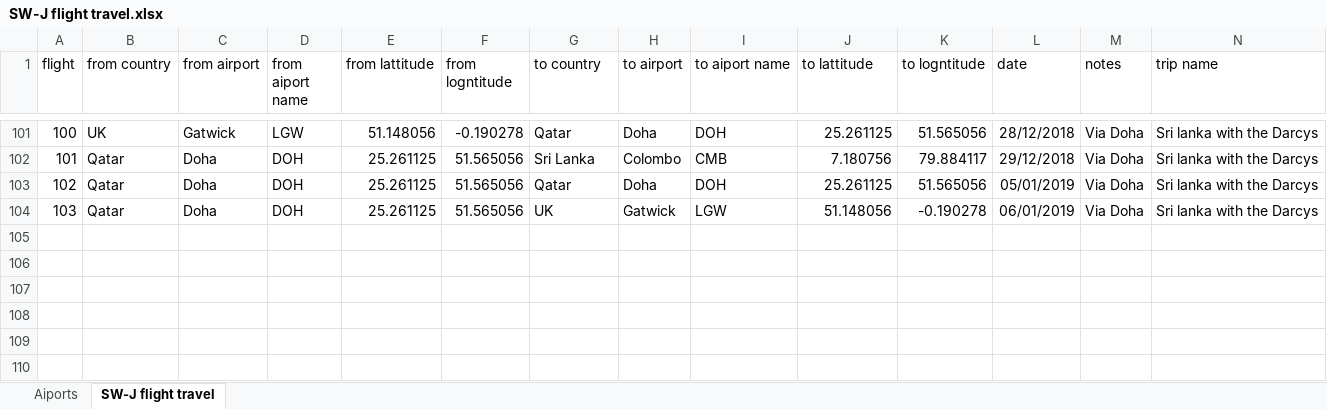
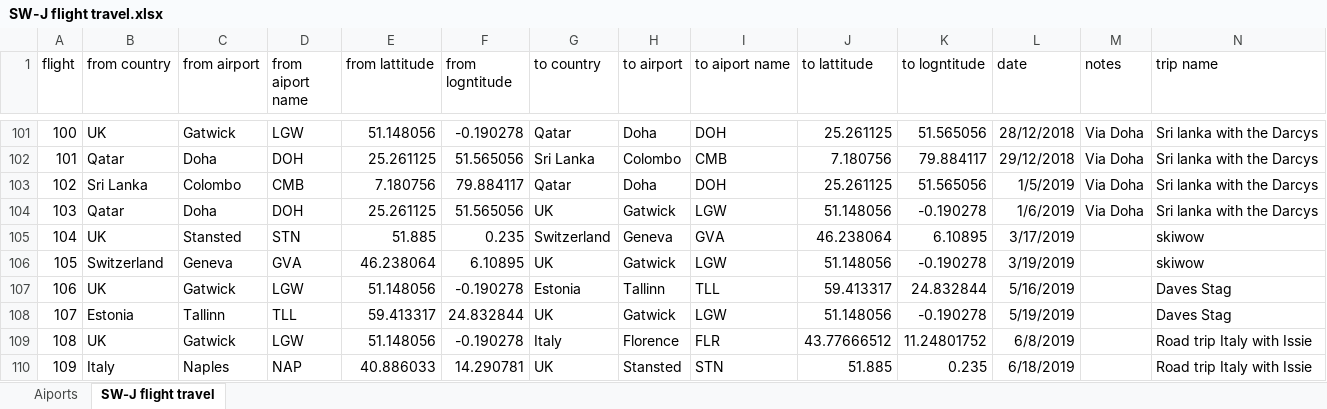
Before and after one commit to simonwardjones/mapping-project, an Excel workbook: python mapping/Data/SW-J flight travel.xlsx, sheet SW-J flight travel, drawn as a sheet; only a part is shown, gaps mark what is left out; values as stored, in another font and other column widths than the file's, no borders; charts and pictures not drawn; the diff names each change by its address in the sheet, - before the commit and + after, or states it on an @@ line.

Commit message:
adding skiwow, daves stag and italy

```diff
--- a/python mapping/Data/SW-J flight travel.xlsx (sheet SW-J flight travel)
+++ b/python mapping/Data/SW-J flight travel.xlsx (sheet SW-J flight travel)
-B103 (from country): Qatar
+B103 (from country): Sri Lanka
-C103 (from airport): Doha
+C103 (from airport): Colombo
-D103 (from aiport name): DOH
+D103 (from aiport name): CMB
-E103 (from lattitude): 25.261125
+E103 (from lattitude): 7.180756
-F103 (from logntitude): 51.565056
+F103 (from logntitude): 79.884117
-L103 (date): 05/01/2019
+L103 (date): 1/5/2019
-L104 (date): 06/01/2019
+L104 (date): 1/6/2019
+row 105: 104 | UK | Stansted | STN | 51.885 | 0.235 | Switzerland | Geneva | GVA | 46.238064 | 6.10895 | 3/17/2019 |  | skiwow
+row 106: 105 | Switzerland | Geneva | GVA | 46.238064 | 6.10895 | UK | Gatwick | LGW | 51.148056 | -0.190278 | 3/19/2019 |  | skiwow
+row 107: 106 | UK | Gatwick | LGW | 51.148056 | -0.190278 | Estonia | Tallinn | TLL | 59.413317 | 24.832844 | 5/16/2019 |  | Daves Stag
+row 108: 107 | Estonia | Tallinn | TLL | 59.413317 | 24.832844 | UK | Gatwick | LGW | 51.148056 | -0.190278 | 5/19/2019 |  | Daves Stag
+row 109: 108 | UK | Gatwick | LGW | 51.148056 | -0.190278 | Italy | Florence | FLR | 43.77666512 | 11.24801752 | 6/8/2019 |  | Road trip Italy with Issie
+row 110: 109 | Italy | Naples | NAP | 40.886033 | 14.290781 | UK | Stansted | STN | 51.885 | 0.235 | 6/18/2019 |  | Road trip Italy with Issie
```
Also changed, not shown: sheet Aiports, charts or pictures, 1 other file.
